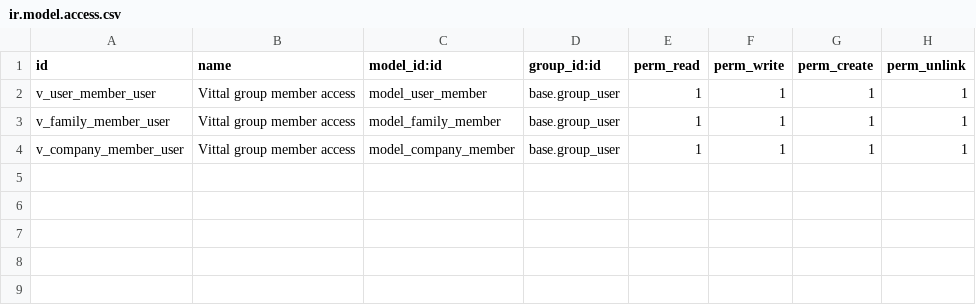
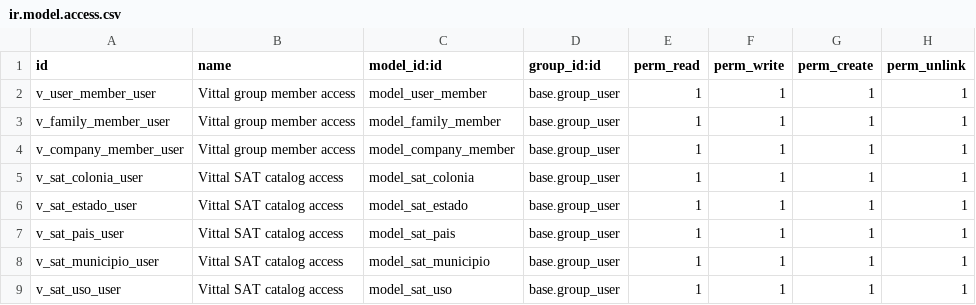
Before and after one commit to Prescrypto/campos-clientes-vittal, a CSV file: security/ir.model.access.csv, drawn as a sheet; the diff names each change by its address in the sheet, - before the commit and + after, or states it on an @@ line.

```diff
--- a/security/ir.model.access.csv
+++ b/security/ir.model.access.csv
+row 5: v_sat_colonia_user | Vittal SAT catalog access | model_sat_colonia | base.group_user | 1 | 1 | 1 | 1
+row 6: v_sat_estado_user | Vittal SAT catalog access | model_sat_estado | base.group_user | 1 | 1 | 1 | 1
+row 7: v_sat_pais_user | Vittal SAT catalog access | model_sat_pais | base.group_user | 1 | 1 | 1 | 1
+row 8: v_sat_municipio_user | Vittal SAT catalog access | model_sat_municipio | base.group_user | 1 | 1 | 1 | 1
+row 9: v_sat_uso_user | Vittal SAT catalog access | model_sat_uso | base.group_user | 1 | 1 | 1 | 1
```
Also changed, not shown: 27 other files.
